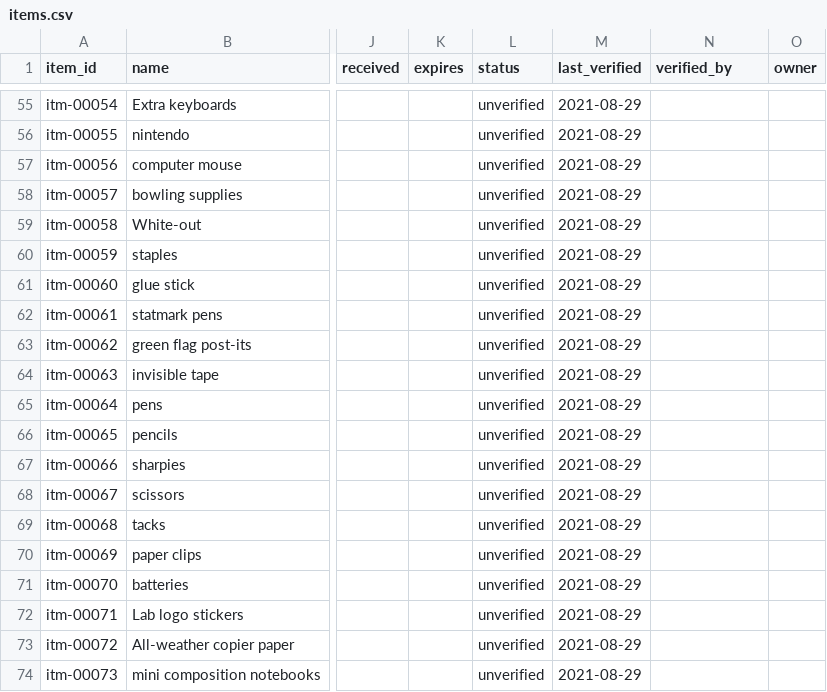
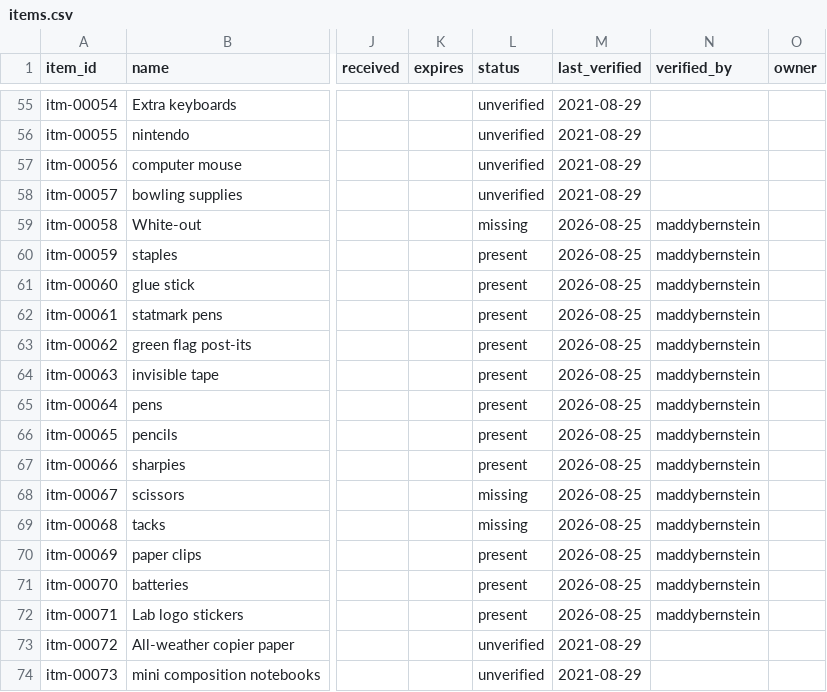
Before and after one commit to RobertsLab/lab-inventory, a CSV file: data/items.csv, drawn as a sheet; only a part is shown, gaps mark what is left out; the diff names each change by its address in the sheet, - before the commit and + after, or states it on an @@ line.

```diff
--- a/data/items.csv
+++ b/data/items.csv
-L59 (status): unverified
+L59 (status): missing
-M59:M72 (last_verified): 2021-08-29
+M59:M72 (last_verified): 2026-08-25
-N59:N72 (verified_by): (empty)
+N59:N72 (verified_by): maddybernstein
-L60:L67 (status): unverified
+L60:L67 (status): present
-L68:L69 (status): unverified
+L68:L69 (status): missing
-L70:L72 (status): unverified
+L70:L72 (status): present
```
Also changed, not shown: data/locations.csv.
